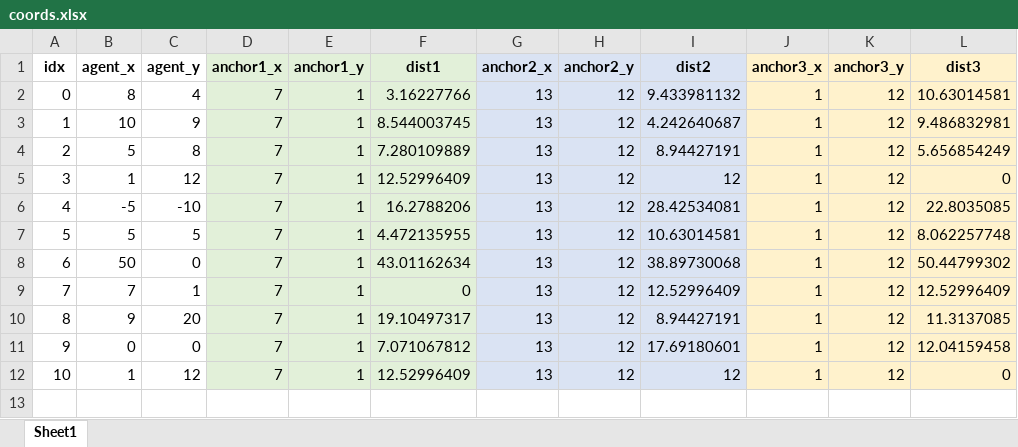
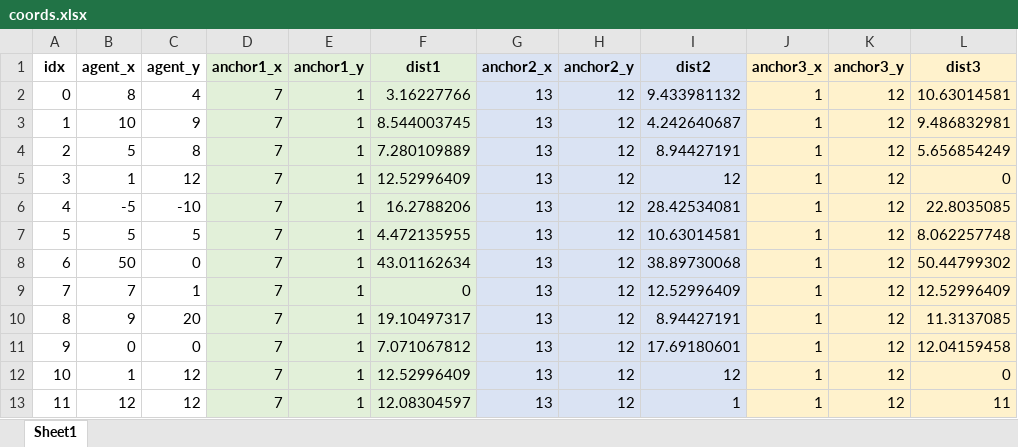
Before and after one commit to AndresDFlores/localization, an Excel workbook: localization/coords.xlsx, sheet Sheet1, drawn as a sheet; values as stored, in another font and other column widths than the file's, no borders; the diff names each change by its address in the sheet, - before the commit and + after, or states it on an @@ line.

```diff
--- a/localization/coords.xlsx (sheet Sheet1)
+++ b/localization/coords.xlsx (sheet Sheet1)
+row 13: 11 | 12 | 12 | 7 | 1 | 12.08304597 | 13 | 12 | 1 | 1 | 12 | 11
```
Also changed, not shown: 38 other files.
